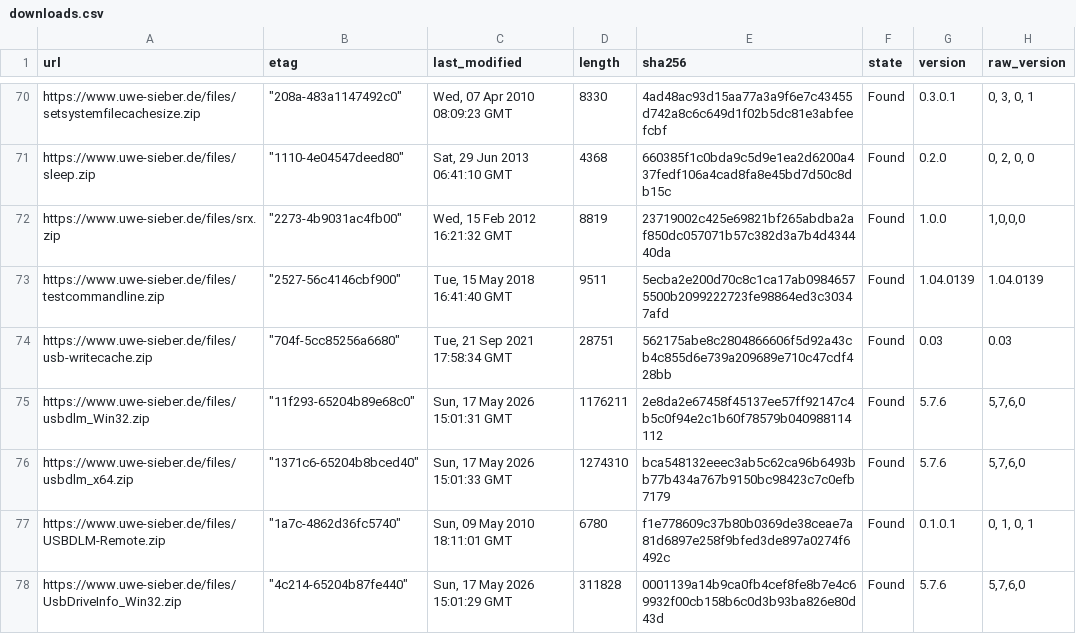
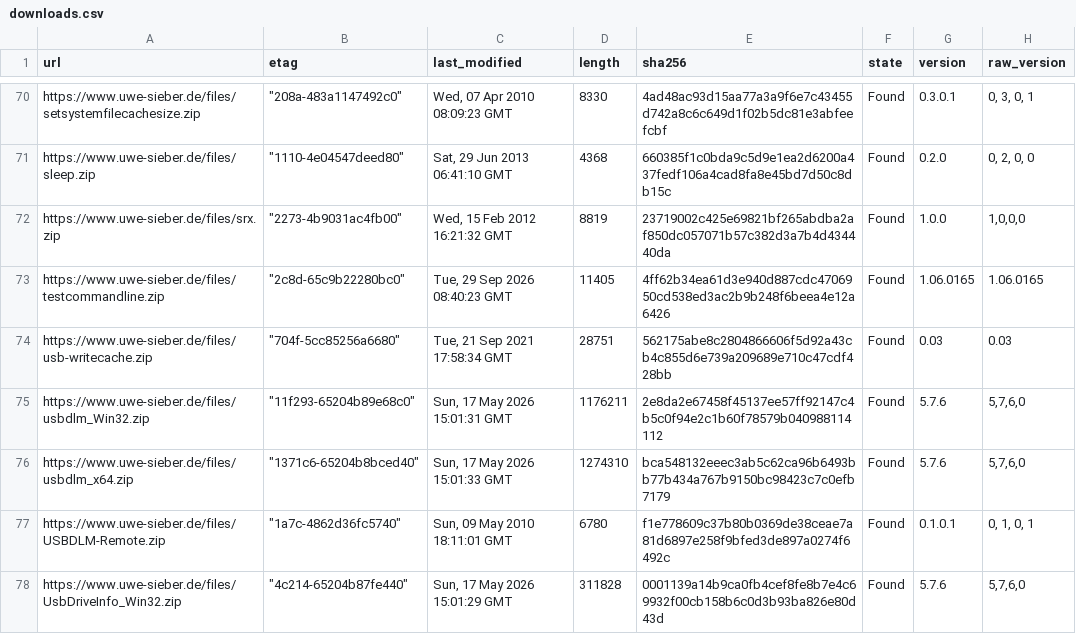
Before and after one commit to seanmamasde/uwe-sieber, a CSV file: cache/downloads.csv, drawn as a sheet; only a part is shown, gaps mark what is left out.

```diff
--- a/cache/downloads.csv
+++ b/cache/downloads.csv
@@ -72,3 +72,3 @@
 "https://www.uwe-sieber.de/files/srx.zip","""2273-4b9031ac4fb00""","Wed, 15 Feb 2012 16:21:32 GMT","8819","23719002c425e69821bf265abdba2af850dc057071b57c382d3a7b4d434440da","Found","1.0.0","1,0,0,0"
-"https://www.uwe-sieber.de/files/testcommandline.zip","""2527-56c4146cbf900""","Tue, 15 May 2018 16:41:40 GMT","9511","5ecba2e200d70c8c1ca17ab09846575500b2099222723fe98864ed3c30347afd","Found","1.04.0139","1.04.0139"
+"https://www.uwe-sieber.de/files/testcommandline.zip","""2c8d-65c9b22280bc0""","Tue, 29 Sep 2026 08:40:23 GMT","11405","4ff62b34ea61d3e940d887cdc4706950cd538ed3ac2b9b248f6beea4e12a6426","Found","1.06.0165","1.06.0165"
 "https://www.uwe-sieber.de/files/usb-writecache.zip","""704f-5cc85256a6680""","Tue, 21 Sep 2021 17:58:34 GMT","28751","562175abe8c2804866606f5d92a43cb4c855d6e739a209689e710c47cdf428bb","Found","0.03","0.03"
```
Also changed, not shown: 1 other file.
